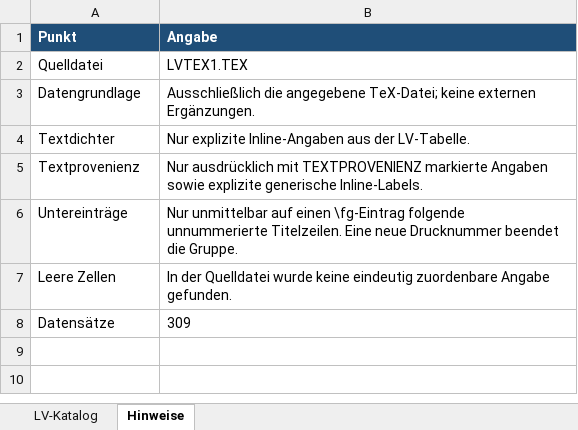
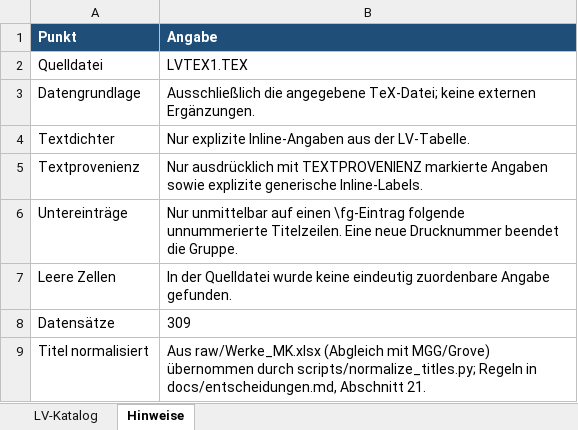
Before and after one commit to nikilachniki/lassoDBData, an Excel workbook: raw/Werke.xlsx, sheet Hinweise, drawn as a sheet; values as stored, in another font and other column widths than the file's, no borders; the diff names each change by its address in the sheet, - before the commit and + after, or states it on an @@ line.

Commit message:
- normalisierte Titel aus mgg und grove entnommen.

```diff
--- a/raw/Werke.xlsx (sheet Hinweise)
+++ b/raw/Werke.xlsx (sheet Hinweise)
+row 9: Titel normalisiert | Aus raw/Werke_MK.xlsx (Abgleich mit MGG/Grove) übernommen durch scripts/normalize_titles.py; Regeln in docs/entscheidungen.md, Abschnitt 21.
```
Also changed, not shown: sheet LV-Katalog, 12 other files.
